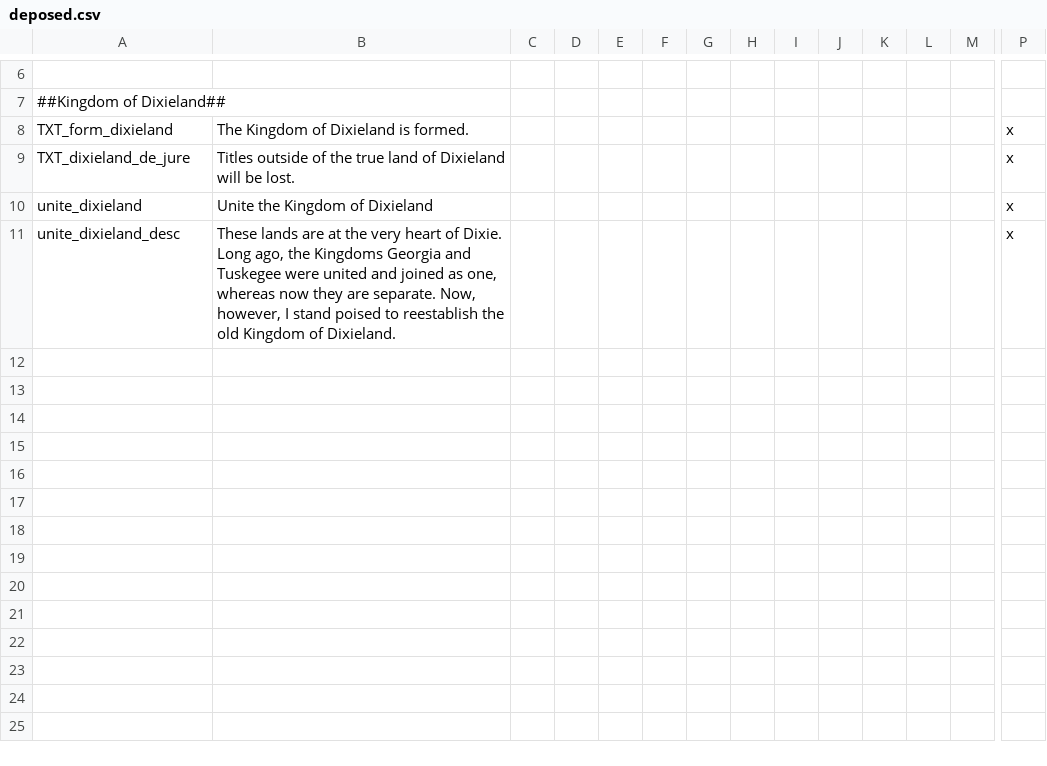
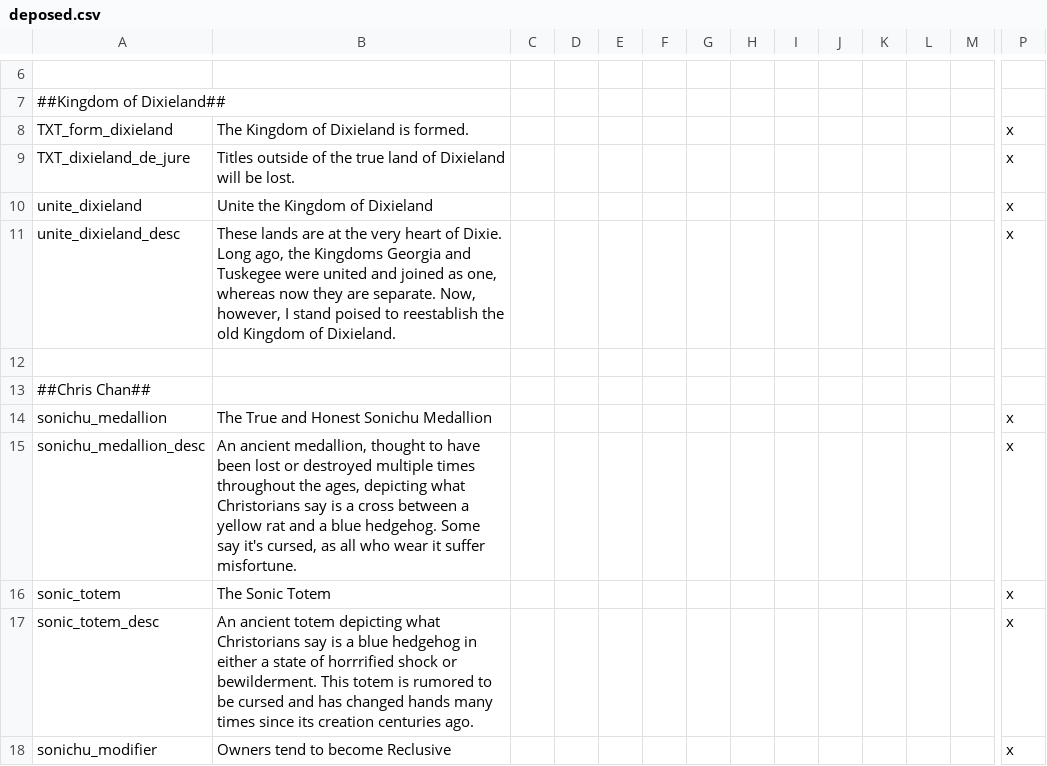
Before and after one commit to DeposedAnon/After-the-End-Deposed, a CSV file: After the End Fan Fork - Deposed/localisation/deposed.csv, drawn as a sheet; only a part is shown, gaps mark what is left out; rows hold the shown columns only; the diff names each change by its address in the sheet, - before the commit and + after, or states it on an @@ line.

```diff
--- a/After the End Fan Fork - Deposed/localisation/deposed.csv
+++ b/After the End Fan Fork - Deposed/localisation/deposed.csv
+row 12: (empty)
+row 13: ##Chris Chan##
+row 14: sonichu_medallion | The True and Honest Sonichu Medallion |  |  |  |  |  |  |  |  |  |  |  | x
+row 15: sonichu_medallion_desc | An ancient medallion, thought to have been lost or destroyed multiple times throughout the ages, depicting what Christorians say is a cross between a yellow rat and a blue hedgehog. Some say it's cursed, as all who wear it suffer misfortune. |  |  |  |  |  |  |  |  |  |  |  | x
+row 16: sonic_totem | The Sonic Totem |  |  |  |  |  |  |  |  |  |  |  | x
+row 17: sonic_totem_desc | An ancient totem depicting what Christorians say is a blue hedgehog in either a state of horrrified shock or bewilderment. This totem is rumored to be cursed and has changed hands many times since its creation centuries ago. |  |  |  |  |  |  |  |  |  |  |  | x
+row 18: sonichu_modifier | Owners tend to become Reclusive |  |  |  |  |  |  |  |  |  |  |  | x
```
Also changed, not shown: After the End Fan Fork - Deposed/localisation/00_landmarks.csv, 53 other files.
